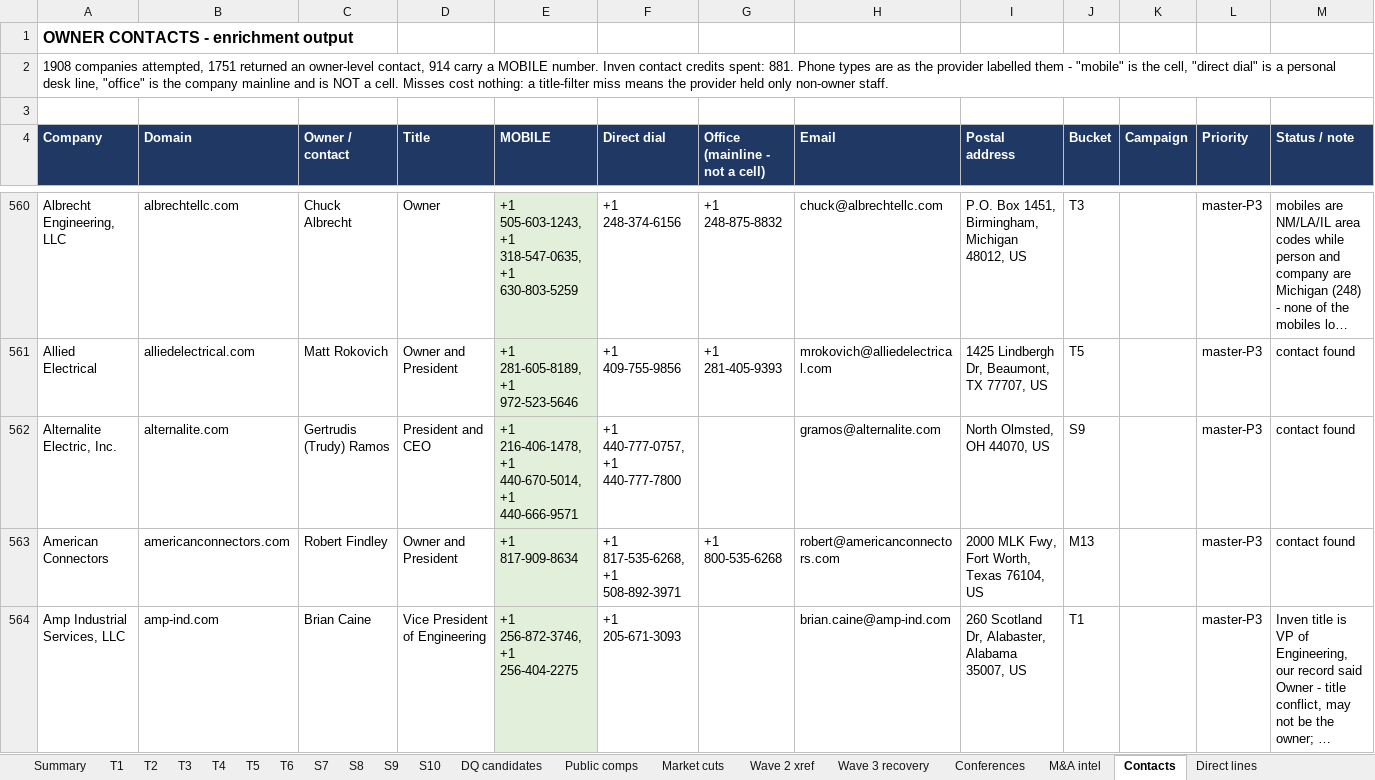
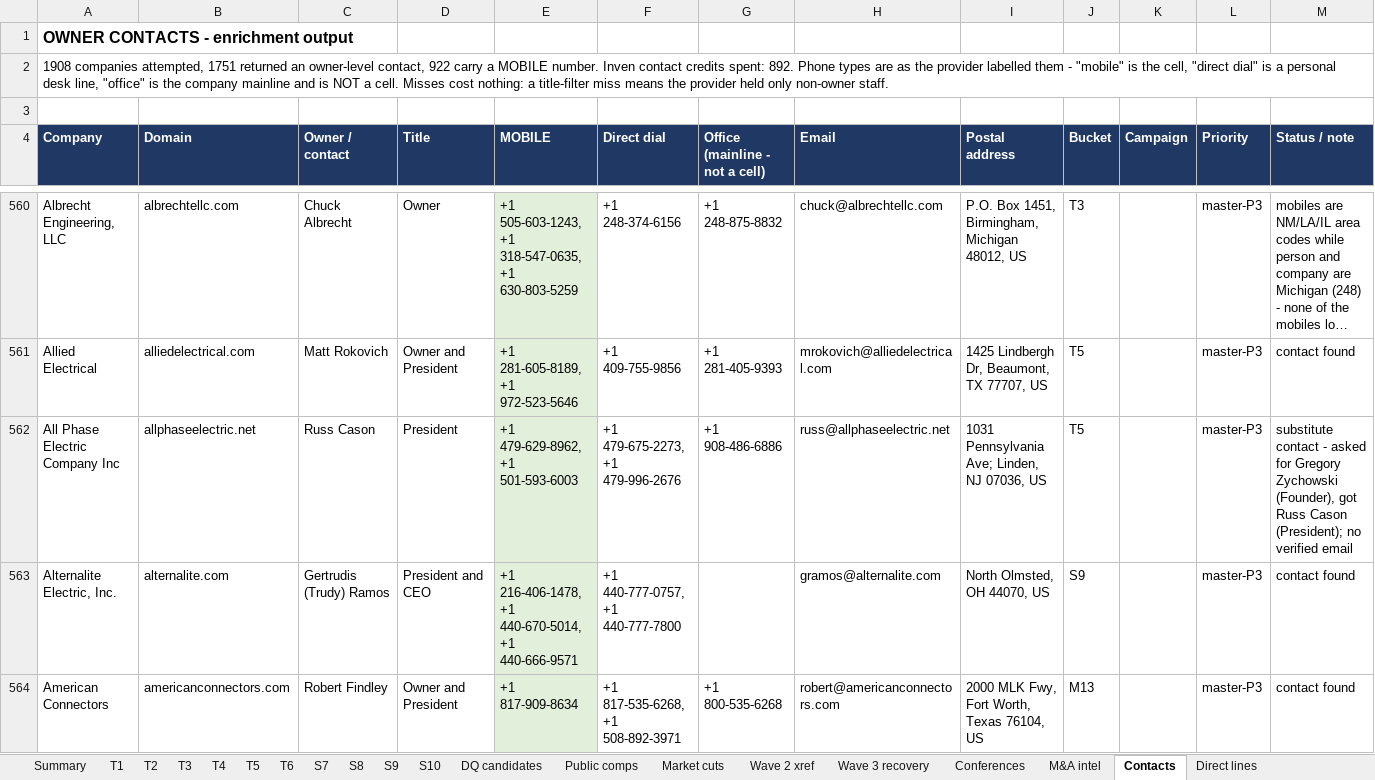
Before and after one commit to olsengarland-sys/Master-Target-List, an Excel workbook: Hunter_Power_Grata_Expansion_20260831.xlsx, sheet Contacts, drawn as a sheet; only a part is shown, gaps mark what is left out; the shorter side is filled out with more unchanged rows; long unchanged cells end in …; values as stored, in another font and other column widths than the file's, no borders; the diff covers the shown part only; the diff names each change by its address in the sheet, - before the commit and + after, or states it on an @@ line.

```diff
--- a/Hunter_Power_Grata_Expansion_20260831.xlsx (sheet Contacts)
+++ b/Hunter_Power_Grata_Expansion_20260831.xlsx (sheet Contacts)
-A2 (Company): …owner-level contact, 914 carry a MOBILE number. Inven contact credits spent: 881. Phone types…
+A2 (Company): …owner-level contact, 922 carry a MOBILE number. Inven contact credits spent: 892. Phone types…
+row 562: All Phase Electric Company Inc | allphaseelectric.net | Russ Cason | President | +1 479-629-8962, +1 501-593-6003 | +1 479-675-2273, +1 479-996-2676 | +1 908-486-6886 | russ@allphaseelectric.net | 1031 Pennsylvania Ave; Linden, NJ 07036, US | T5 |  | master-P3 | substitute contact - asked for Gregory Zychowski (Founder), got Russ Cason (President); no verified email
```
Also changed, not shown: 11 added rows, 6 removed rows and 26 edited cells elsewhere in this sheet, 6 other files.
